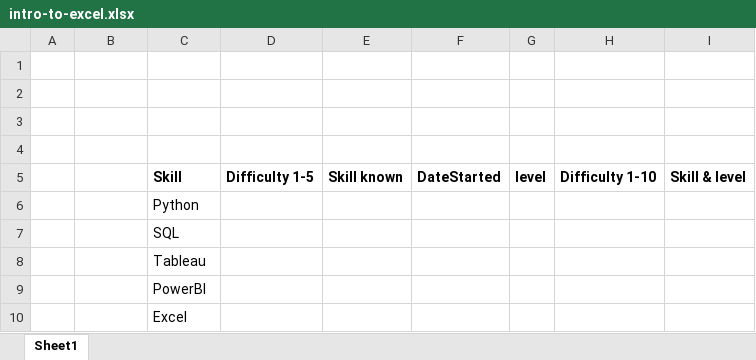
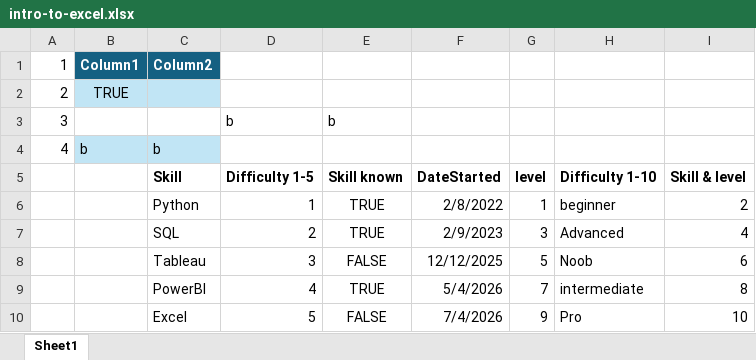
Before and after one commit to NIIOTAS/Data_Science, an Excel workbook: Data_Analytics/intro-to-excel.xlsx, sheet Sheet1, drawn as a sheet; values as stored, in another font and other column widths than the file's, no borders; removed rows and columns are numbered as before the commit, all else as after; the diff names each change by its address in the sheet, - before the commit and + after, or states it on an @@ line.

Commit message:
introduction-done

```diff
--- a/Data_Analytics/intro-to-excel.xlsx (sheet Sheet1)
+++ b/Data_Analytics/intro-to-excel.xlsx (sheet Sheet1)
-row 1: (empty)
+row 1: 1 | Column1 | Column2
-B1:C1 fill: none
+B1:C1 fill: #156082
-row 2: (empty)
+row 2: 2 | TRUE
-B2:C2 fill: none
+B2:C2 fill: #C1E5F5
-row 3: (empty)
+row 3: 3 |  |  | b | b
-row 4: (empty)
+row 4: 4 | b | b
-B4:C4 fill: none
+B4:C4 fill: #C1E5F5
-row 6:  |  | Python
-row 7:  |  | SQL
-row 8:  |  | Tableau
-row 9:  |  | PowerBI
-row 10:  |  | Excel
+row 6:  |  | Python | 1 | TRUE | 2/8/2022 | 1 | beginner | 2
+row 7:  |  | SQL | 2 | TRUE | 2/9/2023 | 3 | Advanced | 4
+row 8:  |  | Tableau | 3 | FALSE | 12/12/2025 | 5 | Noob | 6
+row 9:  |  | PowerBI | 4 | TRUE | 5/4/2026 | 7 | intermediate | 8
+row 10:  |  | Excel | 5 | FALSE | 7/4/2026 | 9 | Pro | 10
```
